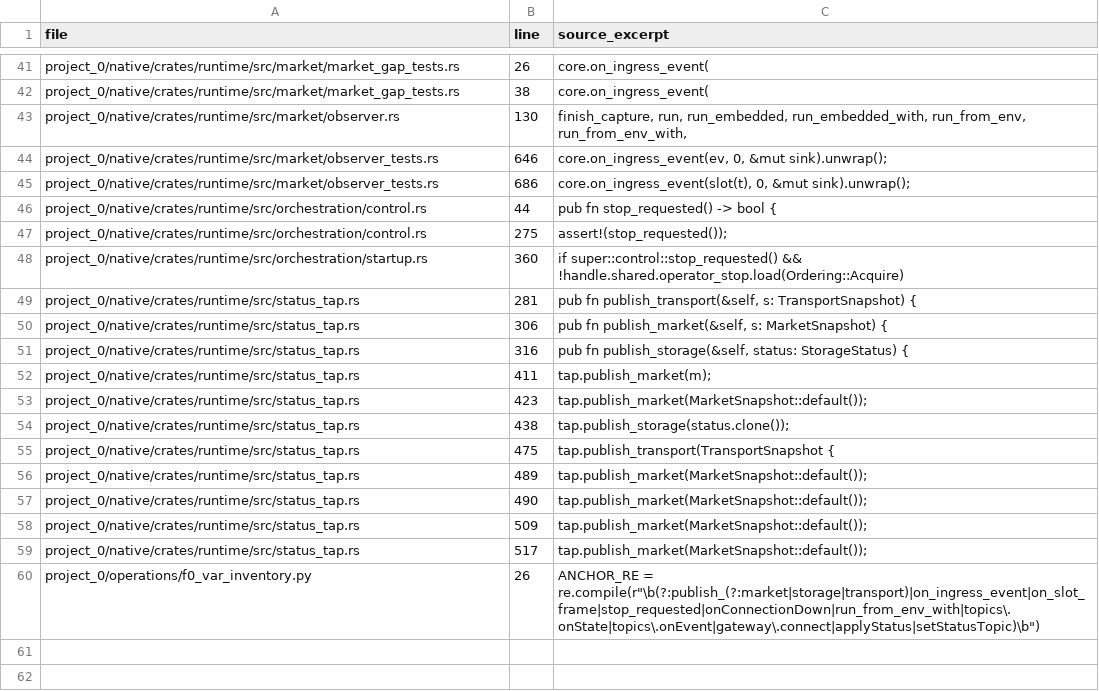
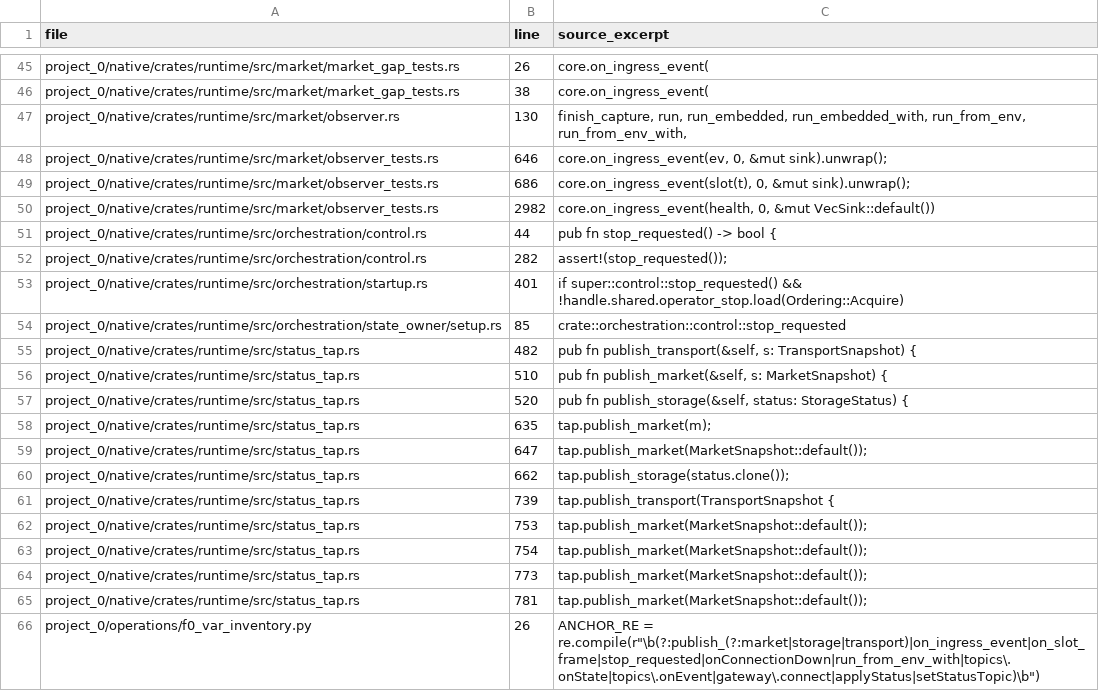
Before and after one commit to sawyerma/darkbot, a TSV file: project_0/docs/F0_VAR_PUSH_ANCHORS.tsv, drawn as a sheet; only a part is shown, gaps mark what is left out; the diff covers the shown part only.

```diff
--- a/project_0/docs/F0_VAR_PUSH_ANCHORS.tsv
+++ b/project_0/docs/F0_VAR_PUSH_ANCHORS.tsv
@@ -45,16 +49,18 @@ project_0/native/crates/runtime/src/market/observer_tests.rs	646	core.on_ingress
 project_0/native/crates/runtime/src/market/observer_tests.rs	686	core.on_ingress_event(slot(t), 0, &mut sink).unwrap();
+project_0/native/crates/runtime/src/market/observer_tests.rs	2982	core.on_ingress_event(health, 0, &mut VecSink::default())
 project_0/native/crates/runtime/src/orchestration/control.rs	44	pub fn stop_requested() -> bool {
-project_0/native/crates/runtime/src/orchestration/control.rs	275	assert!(stop_requested());
-project_0/native/crates/runtime/src/orchestration/startup.rs	360	if super::control::stop_requested() && !handle.shared.operator_stop.load(Ordering::Acquire)
-project_0/native/crates/runtime/src/status_tap.rs	281	pub fn publish_transport(&self, s: TransportSnapshot) {
-project_0/native/crates/runtime/src/status_tap.rs	306	pub fn publish_market(&self, s: MarketSnapshot) {
-project_0/native/crates/runtime/src/status_tap.rs	316	pub fn publish_storage(&self, status: StorageStatus) {
-project_0/native/crates/runtime/src/status_tap.rs	411	tap.publish_market(m);
-project_0/native/crates/runtime/src/status_tap.rs	423	tap.publish_market(MarketSnapshot::default());
-project_0/native/crates/runtime/src/status_tap.rs	438	tap.publish_storage(status.clone());
-project_0/native/crates/runtime/src/status_tap.rs	475	tap.publish_transport(TransportSnapshot {
-project_0/native/crates/runtime/src/status_tap.rs	489	tap.publish_market(MarketSnapshot::default());
-project_0/native/crates/runtime/src/status_tap.rs	490	tap.publish_market(MarketSnapshot::default());
-project_0/native/crates/runtime/src/status_tap.rs	509	tap.publish_market(MarketSnapshot::default());
-project_0/native/crates/runtime/src/status_tap.rs	517	tap.publish_market(MarketSnapshot::default());
+project_0/native/crates/runtime/src/orchestration/control.rs	282	assert!(stop_requested());
+project_0/native/crates/runtime/src/orchestration/startup.rs	401	if super::control::stop_requested() && !handle.shared.operator_stop.load(Ordering::Acquire)
+project_0/native/crates/runtime/src/orchestration/state_owner/setup.rs	85	crate::orchestration::control::stop_requested
+project_0/native/crates/runtime/src/status_tap.rs	482	pub fn publish_transport(&self, s: TransportSnapshot) {
+project_0/native/crates/runtime/src/status_tap.rs	510	pub fn publish_market(&self, s: MarketSnapshot) {
+project_0/native/crates/runtime/src/status_tap.rs	520	pub fn publish_storage(&self, status: StorageStatus) {
+project_0/native/crates/runtime/src/status_tap.rs	635	tap.publish_market(m);
+project_0/native/crates/runtime/src/status_tap.rs	647	tap.publish_market(MarketSnapshot::default());
+project_0/native/crates/runtime/src/status_tap.rs	662	tap.publish_storage(status.clone());
+project_0/native/crates/runtime/src/status_tap.rs	739	tap.publish_transport(TransportSnapshot {
+project_0/native/crates/runtime/src/status_tap.rs	753	tap.publish_market(MarketSnapshot::default());
+project_0/native/crates/runtime/src/status_tap.rs	754	tap.publish_market(MarketSnapshot::default());
+project_0/native/crates/runtime/src/status_tap.rs	773	tap.publish_market(MarketSnapshot::default());
+project_0/native/crates/runtime/src/status_tap.rs	781	tap.publish_market(MarketSnapshot::default());
 project_0/operations/f0_var_inventory.py	26	"ANCHOR_RE = re.compile(r""\b(?:publish_(?:market|storage|transport)|on_ingress_event|on_slot_frame|stop_requested|onConnectionDown|run_from_env_with|topics\.onState|topics\.onEvent|gateway\.connect|applyStatus|setStatusTopic)\b"")"
```
Also changed, not shown: 4 added rows and 19 edited cells elsewhere in this file, project_0/docs/F0_VAR_ENV_REFERENCES.tsv, project_0/docs/F0_VAR_GUI_SURFACES.tsv, 5 other files.
